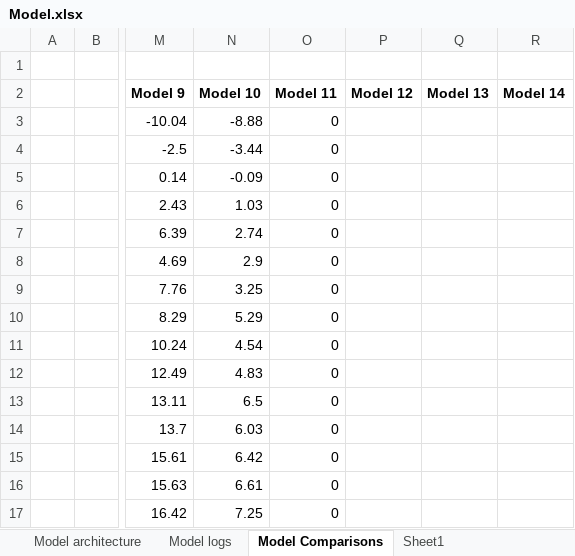
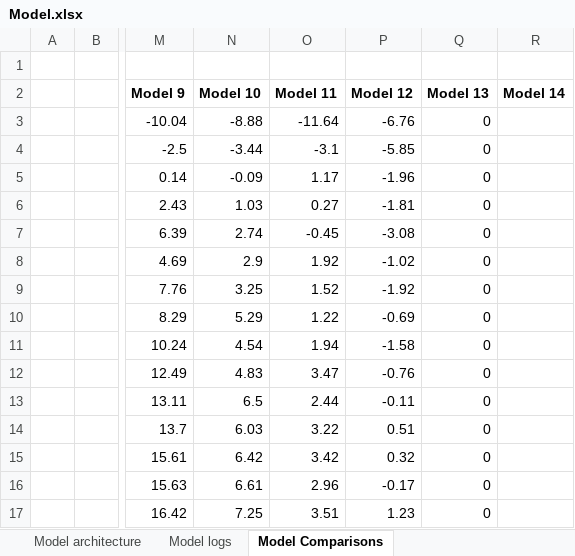
Before and after one commit to atiwari751/ERA-V3-S8-assignment, an Excel workbook: Model.xlsx, sheet Model Comparisons, drawn as a sheet; only a part is shown, gaps mark what is left out; values as stored, in another font and other column widths than the file's, no borders; charts and pictures not drawn; the diff covers the shown part only; the diff names each change by its address in the sheet, - before the commit and + after, or states it on an @@ line.

Commit message:
Model 11

```diff
--- a/Model.xlsx (sheet Model Comparisons)
+++ b/Model.xlsx (sheet Model Comparisons)
-sheet tab: Sheet1
-O3 (Model 11): 0
+O3 (Model 11): -11.64
-P3 (Model 12): (empty)
+P3 (Model 12): -6.76
-Q3:Q17 (Model 13): (empty)
+Q3:Q17 (Model 13): 0
-O4 (Model 11): 0
+O4 (Model 11): -3.1
-P4 (Model 12): (empty)
+P4 (Model 12): -5.85
-O5 (Model 11): 0
+O5 (Model 11): 1.17
-P5 (Model 12): (empty)
+P5 (Model 12): -1.96
-O6 (Model 11): 0
+O6 (Model 11): 0.27
-P6 (Model 12): (empty)
+P6 (Model 12): -1.81
-O7 (Model 11): 0
+O7 (Model 11): -0.45
-P7 (Model 12): (empty)
+P7 (Model 12): -3.08
-O8 (Model 11): 0
+O8 (Model 11): 1.92
-P8 (Model 12): (empty)
+P8 (Model 12): -1.02
-O9 (Model 11): 0
+O9 (Model 11): 1.52
-P9 (Model 12): (empty)
+P9 (Model 12): -1.92
-O10 (Model 11): 0
+O10 (Model 11): 1.22
-P10 (Model 12): (empty)
+P10 (Model 12): -0.69
-O11 (Model 11): 0
+O11 (Model 11): 1.94
-P11 (Model 12): (empty)
+P11 (Model 12): -1.58
-O12 (Model 11): 0
+O12 (Model 11): 3.47
-P12 (Model 12): (empty)
+P12 (Model 12): -0.76
-O13 (Model 11): 0
+O13 (Model 11): 2.44
-P13 (Model 12): (empty)
+P13 (Model 12): -0.11
-O14 (Model 11): 0
+O14 (Model 11): 3.22
-P14 (Model 12): (empty)
+P14 (Model 12): 0.51
-O15 (Model 11): 0
+O15 (Model 11): 3.42
-P15 (Model 12): (empty)
+P15 (Model 12): 0.32
-O16 (Model 11): 0
+O16 (Model 11): 2.96
-P16 (Model 12): (empty)
+P16 (Model 12): -0.17
-O17 (Model 11): 0
+O17 (Model 11): 3.51
-P17 (Model 12): (empty)
+P17 (Model 12): 1.23
```
Also changed, not shown: 15 edited cells elsewhere in this sheet, sheet Model logs, sheet Model architecture, charts or pictures, 1 other file.
